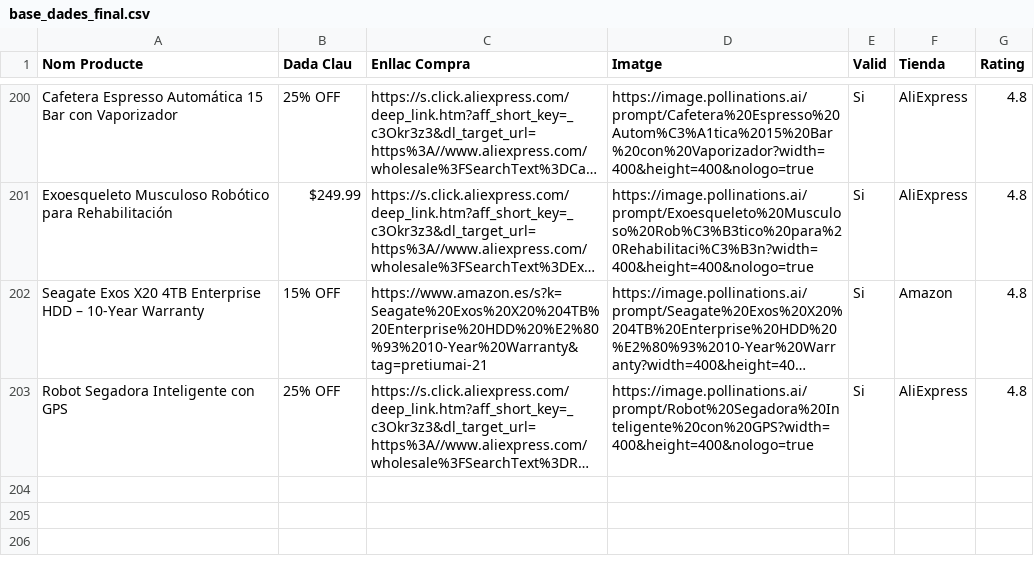
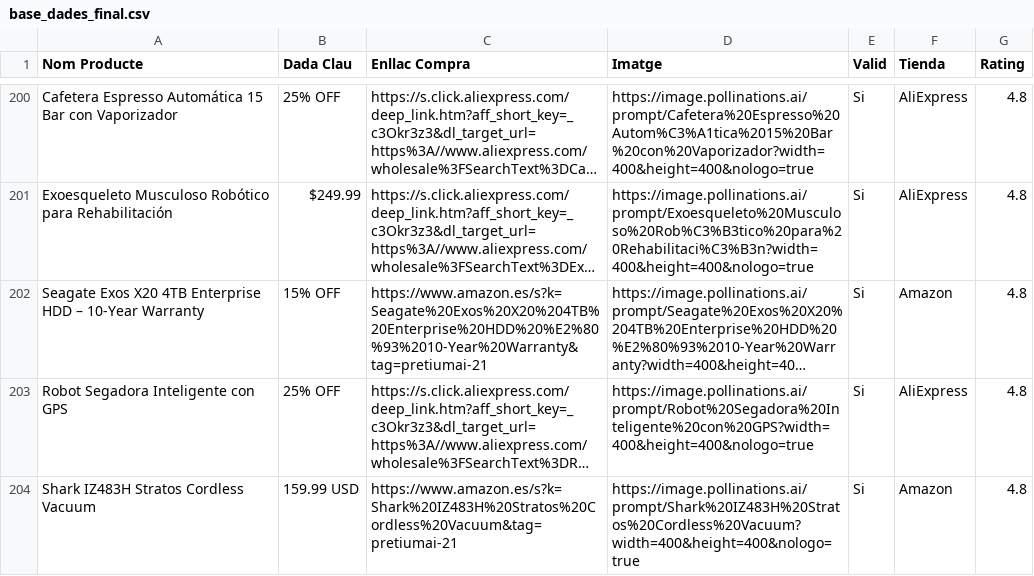
Before and after one commit to PretiumAI/pretiumai-shop, a CSV file: base_dades_final.csv, drawn as a sheet; only a part is shown, gaps mark what is left out; long unchanged cells end in …; the diff names each change by its address in the sheet, - before the commit and + after, or states it on an @@ line.

```diff
--- a/base_dades_final.csv
+++ b/base_dades_final.csv
+row 204: Shark IZ483H Stratos Cordless Vacuum | 159.99 USD | https://www.amazon.es/s?k=Shark%20IZ483H%20Stratos%20Cordless%20Vacuum&tag=pretiumai-21 | https://image.pollinations.ai/prompt/Shark%20IZ483H%20Stratos%20Cordless%20Vacuum?width=400&height=400&nologo=true | Si | Amazon | 4.8
```
Also changed, not shown: 1 other file.
